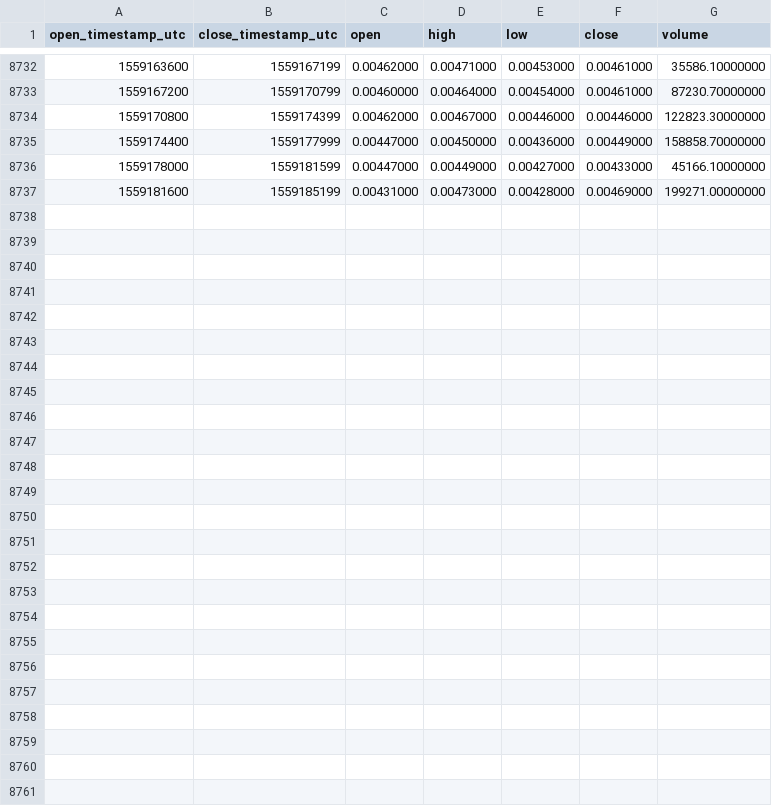
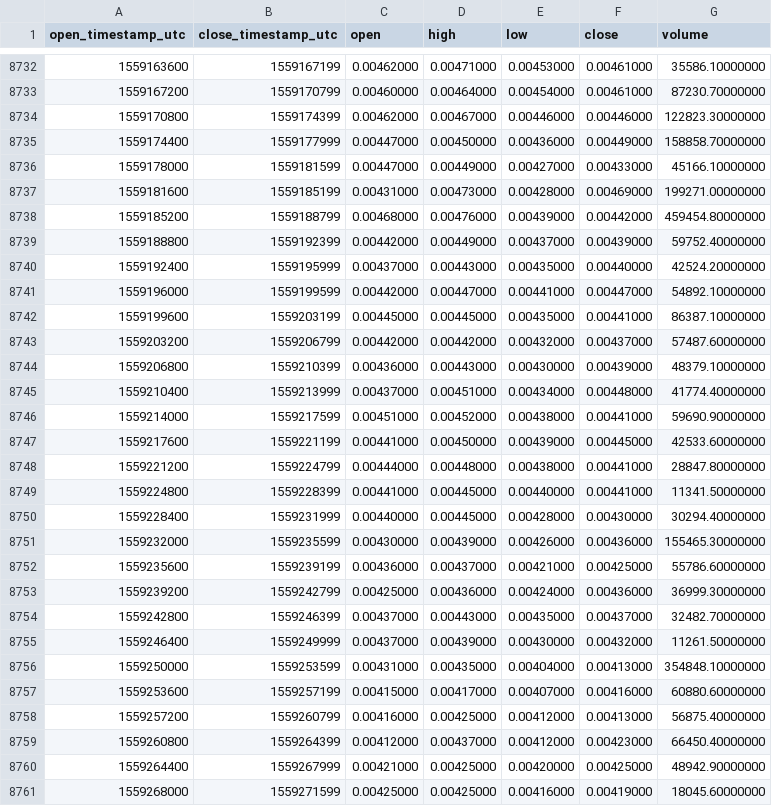
Before and after one commit to cryptobigbro/binance-THETABNB, a CSV file: binance-THETABNB-1h.csv, drawn as a sheet; only a part is shown, gaps mark what is left out.

Commit message:
Update OHLCV data.

```diff
--- a/binance-THETABNB-1h.csv
+++ b/binance-THETABNB-1h.csv
@@ -8737 +8737,25 @@ open_timestamp_utc,close_timestamp_utc,open,high,low,close,volume
 1559181600,1559185199,0.00431000,0.00473000,0.00428000,0.00469000,199271.00000000
+1559185200,1559188799,0.00468000,0.00476000,0.00439000,0.00442000,459454.80000000
+1559188800,1559192399,0.00442000,0.00449000,0.00437000,0.00439000,59752.40000000
+1559192400,1559195999,0.00437000,0.00443000,0.00435000,0.00440000,42524.20000000
+1559196000,1559199599,0.00442000,0.00447000,0.00441000,0.00447000,54892.10000000
+1559199600,1559203199,0.00445000,0.00445000,0.00435000,0.00441000,86387.10000000
+1559203200,1559206799,0.00442000,0.00442000,0.00432000,0.00437000,57487.60000000
+1559206800,1559210399,0.00436000,0.00443000,0.00430000,0.00439000,48379.10000000
+1559210400,1559213999,0.00437000,0.00451000,0.00434000,0.00448000,41774.40000000
+1559214000,1559217599,0.00451000,0.00452000,0.00438000,0.00441000,59690.90000000
+1559217600,1559221199,0.00441000,0.00450000,0.00439000,0.00445000,42533.60000000
+1559221200,1559224799,0.00444000,0.00448000,0.00438000,0.00441000,28847.80000000
+1559224800,1559228399,0.00441000,0.00445000,0.00440000,0.00441000,11341.50000000
+1559228400,1559231999,0.00440000,0.00445000,0.00428000,0.00430000,30294.40000000
+1559232000,1559235599,0.00430000,0.00439000,0.00426000,0.00436000,155465.30000000
+1559235600,1559239199,0.00436000,0.00437000,0.00421000,0.00425000,55786.60000000
+1559239200,1559242799,0.00425000,0.00436000,0.00424000,0.00436000,36999.30000000
+1559242800,1559246399,0.00437000,0.00443000,0.00435000,0.00437000,32482.70000000
+1559246400,1559249999,0.00437000,0.00439000,0.00430000,0.00432000,11261.50000000
+1559250000,1559253599,0.00431000,0.00435000,0.00404000,0.00413000,354848.10000000
+1559253600,1559257199,0.00415000,0.00417000,0.00407000,0.00416000,60880.60000000
+1559257200,1559260799,0.00416000,0.00425000,0.00412000,0.00413000,56875.40000000
+1559260800,1559264399,0.00412000,0.00437000,0.00412000,0.00423000,66450.40000000
+1559264400,1559267999,0.00421000,0.00425000,0.00420000,0.00425000,48942.90000000
+1559268000,1559271599,0.00425000,0.00425000,0.00416000,0.00419000,18045.60000000
```
Also changed, not shown: binance-THETABNB-1d.csv.
